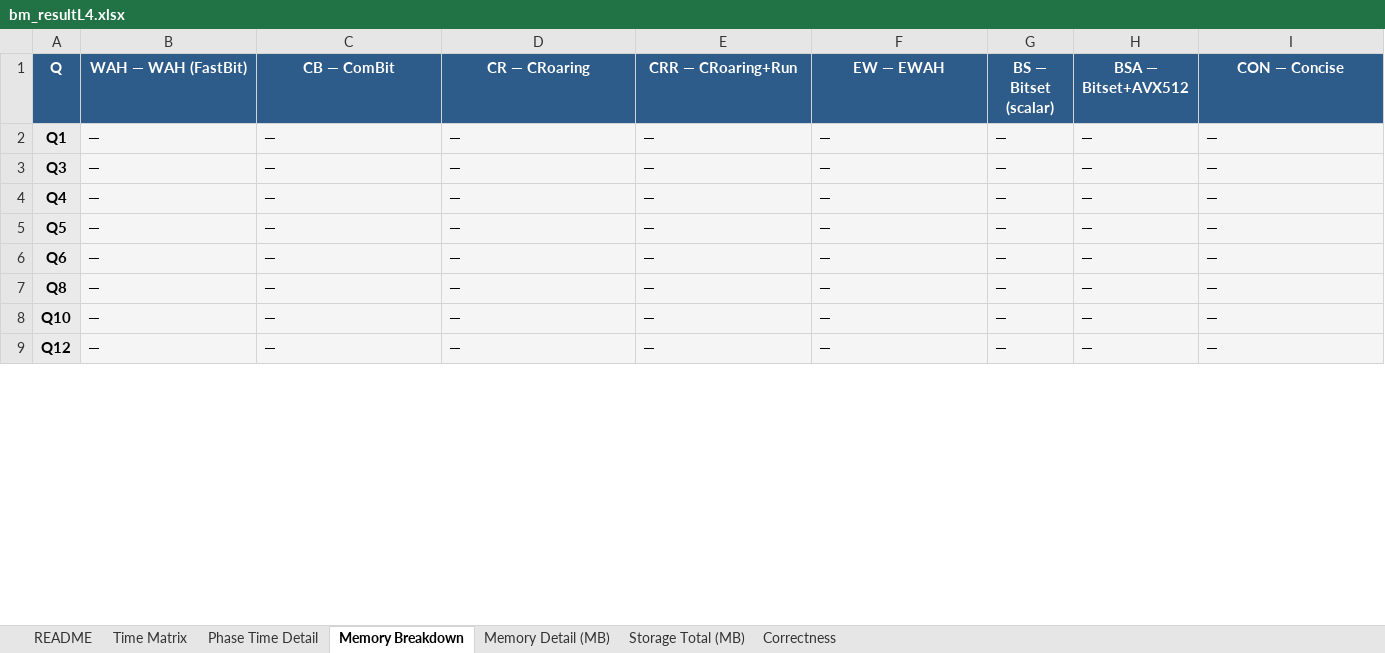
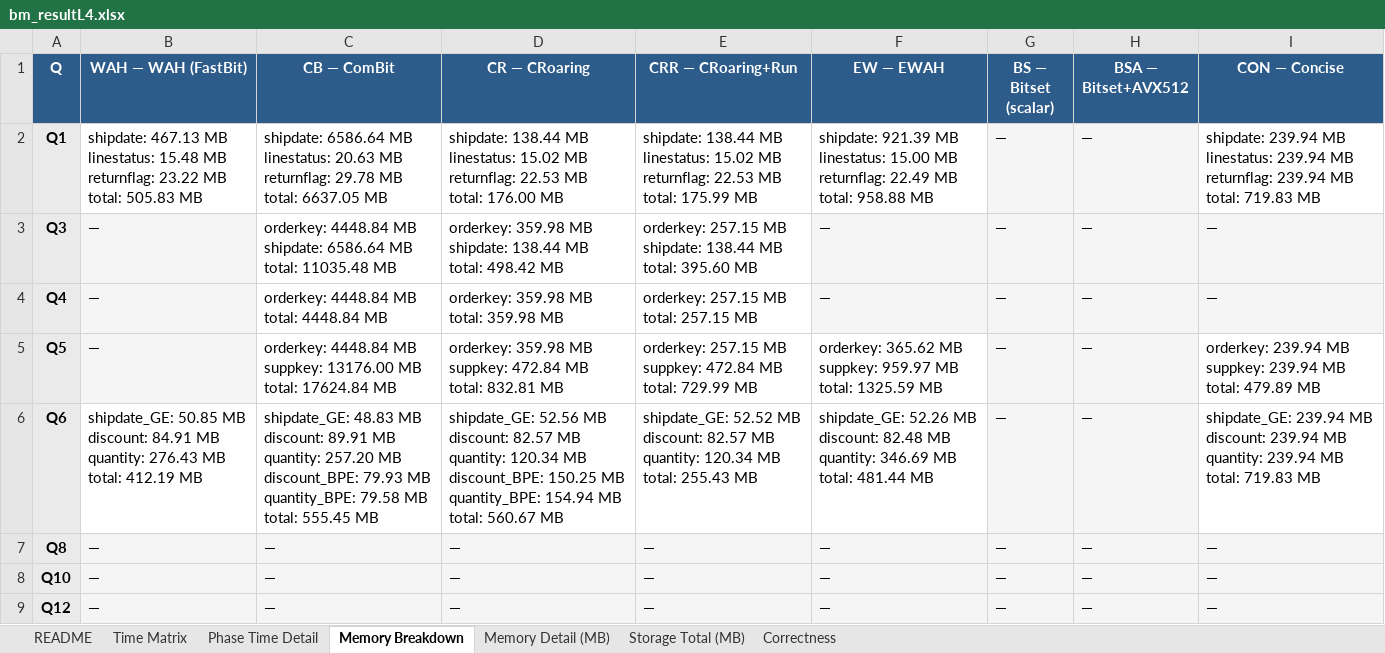
Before and after one commit to junchangwang/duckdb-DDC, an Excel workbook: bm_resultL4.xlsx, sheet Memory Breakdown, drawn as a sheet; only a part is shown; values as stored, in another font and other column widths than the file's, no borders; ↵ is a line break in a cell; the diff covers the shown part only; the diff names each change by its address in the sheet, - before the commit and + after, or states it on an @@ line.

Commit message:
bench_suite: parse [load_bitmap] lines for per-column memory breakdown

```diff
--- a/bm_resultL4.xlsx (sheet Memory Breakdown)
+++ b/bm_resultL4.xlsx (sheet Memory Breakdown)
-B2 (WAH — WAH (FastBit)): —
+B2 (WAH — WAH (FastBit)): shipdate: 467.13 MB ↵ linestatus: 15.48 MB ↵ returnflag: 23.22 MB ↵ total: 505.83 MB
-B2:F2 fill: #F5F5F5
+B2:F2 fill: none
-C2 (CB — ComBit): —
+C2 (CB — ComBit): shipdate: 6586.64 MB ↵ linestatus: 20.63 MB ↵ returnflag: 29.78 MB ↵ total: 6637.05 MB
-D2 (CR — CRoaring): —
+D2 (CR — CRoaring): shipdate: 138.44 MB ↵ linestatus: 15.02 MB ↵ returnflag: 22.53 MB ↵ total: 176.00 MB
-E2 (CRR — CRoaring+Run): —
+E2 (CRR — CRoaring+Run): shipdate: 138.44 MB ↵ linestatus: 15.02 MB ↵ returnflag: 22.53 MB ↵ total: 175.99 MB
-F2 (EW — EWAH): —
+F2 (EW — EWAH): shipdate: 921.39 MB ↵ linestatus: 15.00 MB ↵ returnflag: 22.49 MB ↵ total: 958.88 MB
-I2 (CON — Concise): —
+I2 (CON — Concise): shipdate: 239.94 MB ↵ linestatus: 239.94 MB ↵ returnflag: 239.94 MB ↵ total: 719.83 MB
-I2 fill: #F5F5F5
+I2 fill: none
-C3 (CB — ComBit): —
+C3 (CB — ComBit): orderkey: 4448.84 MB ↵ shipdate: 6586.64 MB ↵ total: 11035.48 MB
-C3:E4 fill: #F5F5F5
+C3:E4 fill: none
-D3 (CR — CRoaring): —
+D3 (CR — CRoaring): orderkey: 359.98 MB ↵ shipdate: 138.44 MB ↵ total: 498.42 MB
-E3 (CRR — CRoaring+Run): —
+E3 (CRR — CRoaring+Run): orderkey: 257.15 MB ↵ shipdate: 138.44 MB ↵ total: 395.60 MB
-C4 (CB — ComBit): —
+C4 (CB — ComBit): orderkey: 4448.84 MB ↵ total: 4448.84 MB
-D4 (CR — CRoaring): —
+D4 (CR — CRoaring): orderkey: 359.98 MB ↵ total: 359.98 MB
-E4 (CRR — CRoaring+Run): —
+E4 (CRR — CRoaring+Run): orderkey: 257.15 MB ↵ total: 257.15 MB
-C5 (CB — ComBit): —
+C5 (CB — ComBit): orderkey: 4448.84 MB ↵ suppkey: 13176.00 MB ↵ total: 17624.84 MB
-C5:F5 fill: #F5F5F5
+C5:F5 fill: none
-D5 (CR — CRoaring): —
+D5 (CR — CRoaring): orderkey: 359.98 MB ↵ suppkey: 472.84 MB ↵ total: 832.81 MB
-E5 (CRR — CRoaring+Run): —
+E5 (CRR — CRoaring+Run): orderkey: 257.15 MB ↵ suppkey: 472.84 MB ↵ total: 729.99 MB
-F5 (EW — EWAH): —
+F5 (EW — EWAH): orderkey: 365.62 MB ↵ suppkey: 959.97 MB ↵ total: 1325.59 MB
-I5 (CON — Concise): —
+I5 (CON — Concise): orderkey: 239.94 MB ↵ suppkey: 239.94 MB ↵ total: 479.89 MB
-I5:I6 fill: #F5F5F5
+I5:I6 fill: none
-B6 (WAH — WAH (FastBit)): —
+B6 (WAH — WAH (FastBit)): shipdate_GE: 50.85 MB ↵ discount: 84.91 MB ↵ quantity: 276.43 MB ↵ total: 412.19 MB
-B6:F6 fill: #F5F5F5
+B6:F6 fill: none
-C6 (CB — ComBit): —
+C6 (CB — ComBit): shipdate_GE: 48.83 MB ↵ discount: 89.91 MB ↵ quantity: 257.20 MB ↵ discount_BPE: 79.93 MB ↵ quantity_BPE: 79.58 MB ↵ total: 555.45 MB
-D6 (CR — CRoaring): —
+D6 (CR — CRoaring): shipdate_GE: 52.56 MB ↵ discount: 82.57 MB ↵ quantity: 120.34 MB ↵ discount_BPE: 150.25 MB ↵ quantity_BPE: 154.94 MB ↵ total: 560.67 MB
-E6 (CRR — CRoaring+Run): —
+E6 (CRR — CRoaring+Run): shipdate_GE: 52.52 MB ↵ discount: 82.57 MB ↵ quantity: 120.34 MB ↵ total: 255.43 MB
-F6 (EW — EWAH): —
+F6 (EW — EWAH): shipdate_GE: 52.26 MB ↵ discount: 82.48 MB ↵ quantity: 346.69 MB ↵ total: 481.44 MB
-I6 (CON — Concise): —
+I6 (CON — Concise): shipdate_GE: 239.94 MB ↵ discount: 239.94 MB ↵ quantity: 239.94 MB ↵ total: 719.83 MB
```
Also changed, not shown: 18 edited cells and cell formats elsewhere in this sheet, sheet Memory Detail (MB), sheet Storage Total (MB), 1 other file.
